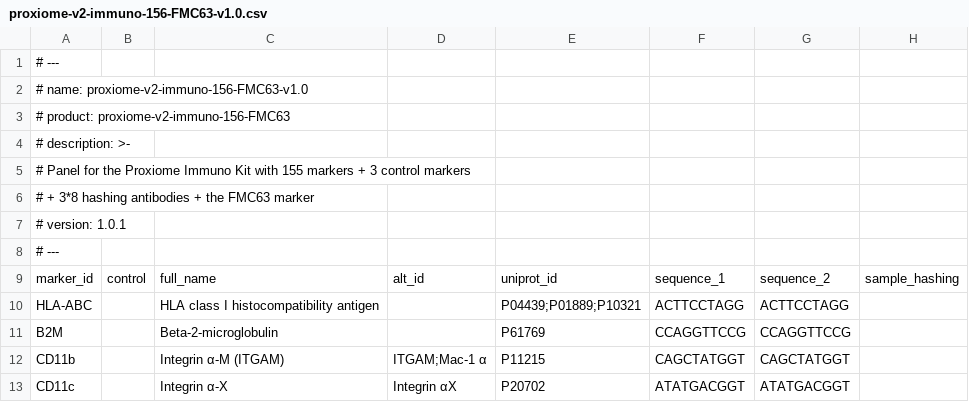
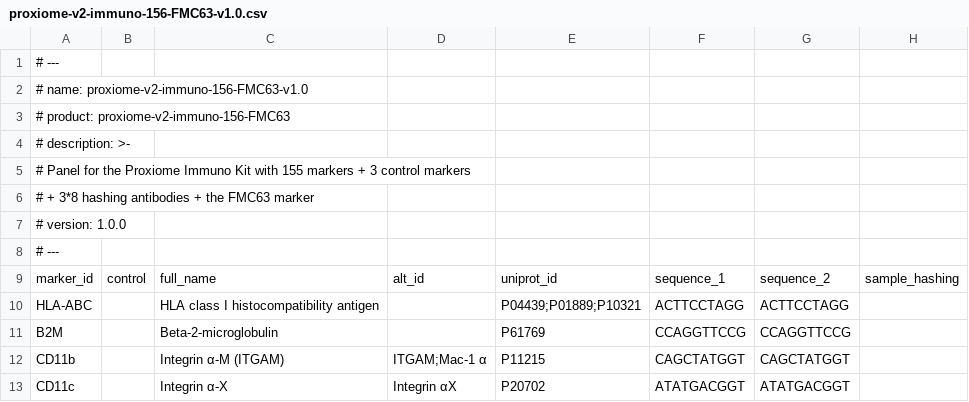
Before and after one commit to PixelgenTechnologies/pixelator, a CSV file: src/pixelator/pna/resources/panels/proxiome-v2-immuno-156-FMC63-v1.0.csv, drawn as a sheet; only a part is shown.

Commit message:
new panel, fix panel version 1.0.0 -> 1.0.0, was leftover form copy paste

```diff
--- a/src/pixelator/pna/resources/panels/proxiome-v2-immuno-156-FMC63-v1.0.csv
+++ b/src/pixelator/pna/resources/panels/proxiome-v2-immuno-156-FMC63-v1.0.csv
@@ -6,3 +6,3 @@
 #     + 3*8 hashing antibodies + the FMC63 marker
-# version: 1.0.1
+# version: 1.0.0
 # ---
```
